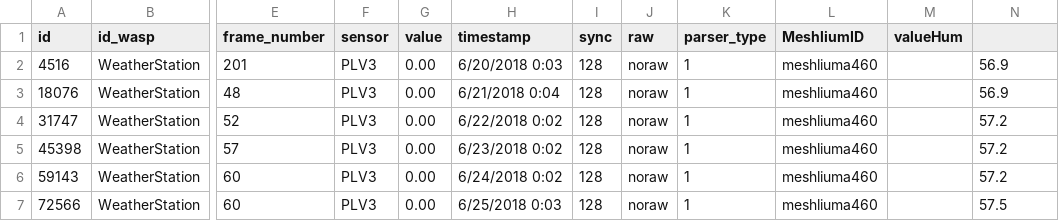
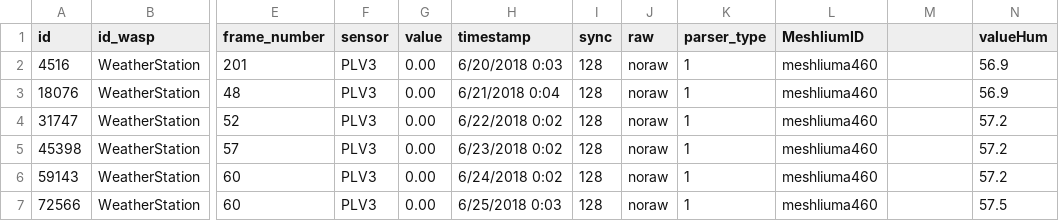
Before and after one commit to salvolap/salvo, a CSV file: WeatherStation_PLV3_HUM.csv, drawn as a sheet; only a part is shown, gaps mark what is left out; the diff names each change by its address in the sheet, - before the commit and + after, or states it on an @@ line.

Commit message:
Update WeatherStation_PLV3_HUM.csv

```diff
--- a/WeatherStation_PLV3_HUM.csv
+++ b/WeatherStation_PLV3_HUM.csv
-M1: valueHum
+M1: (empty)
-N1: (empty)
+N1: valueHum
```
